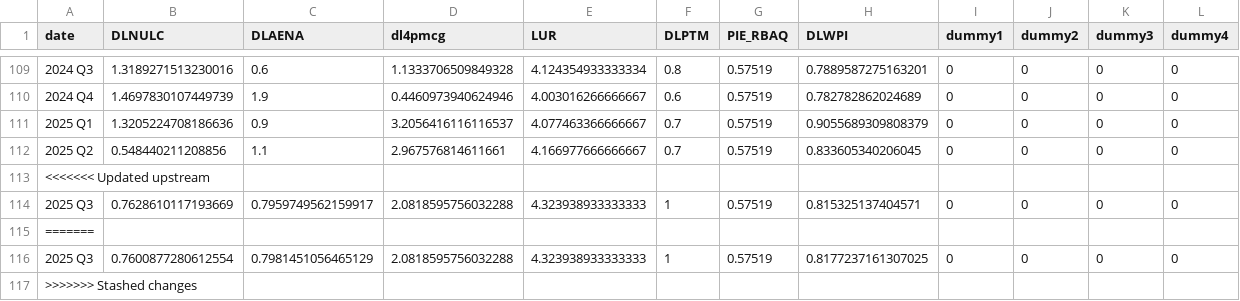
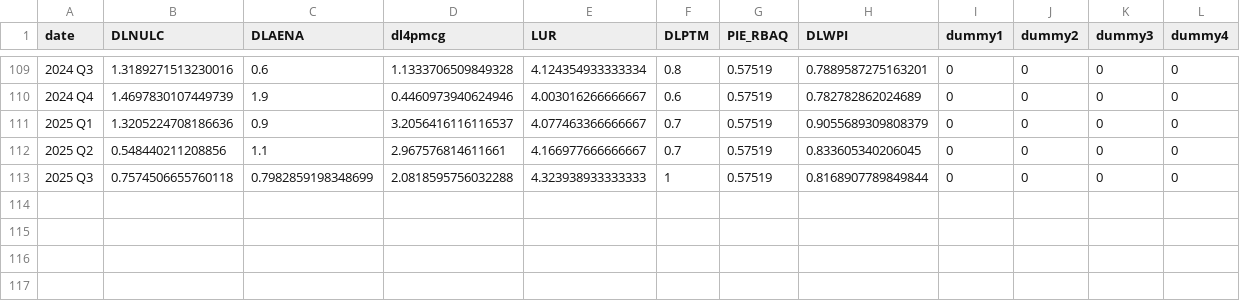
Before and after one commit to igross/nairu, a CSV file: docs/data/est_data.csv, drawn as a sheet; only a part is shown, gaps mark what is left out.

```diff
--- a/docs/data/est_data.csv
+++ b/docs/data/est_data.csv
@@ -112,6 +112,2 @@ date,DLNULC,DLAENA,dl4pmcg,LUR,DLPTM,PIE_RBAQ,DLWPI,dummy1,dummy2,dummy3,dummy4
 2025 Q2,0.548440211208856,1.1,2.967576814611661,4.166977666666667,0.7,0.57519,0.833605340206045,0,0,0,0
-<<<<<<< Updated upstream
-2025 Q3,0.7628610117193669,0.7959749562159917,2.0818595756032288,4.323938933333333,1,0.57519,0.815325137404571,0,0,0,0
-=======
-2025 Q3,0.7600877280612554,0.7981451056465129,2.0818595756032288,4.323938933333333,1,0.57519,0.8177237161307025,0,0,0,0
->>>>>>> Stashed changes
+2025 Q3,0.7574506655760118,0.7982859198348699,2.0818595756032288,4.323938933333333,1,0.57519,0.8168907789849844,0,0,0,0
```
Also changed, not shown: docs/data/posterior_summary_params_wpi_no_inflation.csv, 40 other files.
